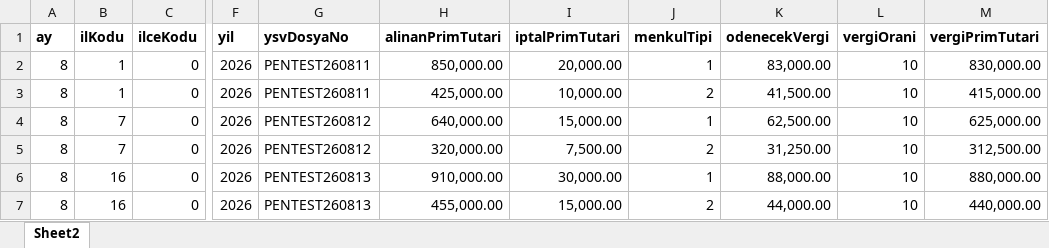
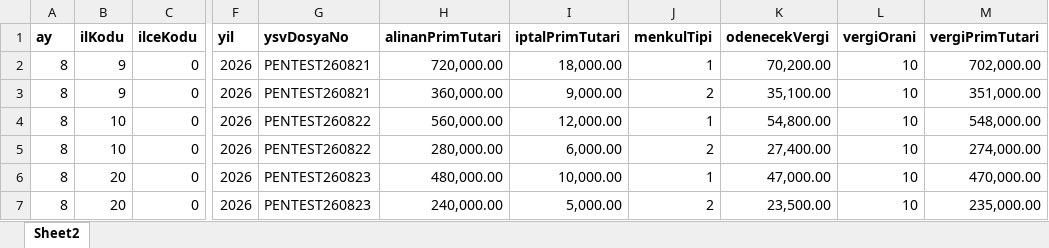
Before and after one commit to m-ogur34/sbm-declaration-servicesGit, an Excel workbook: Pen Test/test-1-yukleme.xlsx, sheet Sheet2, drawn as a sheet; only a part is shown, gaps mark what is left out; values as stored, in another font and other column widths than the file's, no borders; the diff covers the shown part only; the diff names each change by its address in the sheet, - before the commit and + after, or states it on an @@ line.

```diff
--- a/Pen Test/test-1-yukleme.xlsx (sheet Sheet2)
+++ b/Pen Test/test-1-yukleme.xlsx (sheet Sheet2)
-B2:B3 (ilKodu): 1
+B2:B3 (ilKodu): 9
-G2:G3 (ysvDosyaNo): PENTEST260811
+G2:G3 (ysvDosyaNo): PENTEST260821
-H2 (alinanPrimTutari): 850,000.00
+H2 (alinanPrimTutari): 720,000.00
-I2 (iptalPrimTutari): 20,000.00
+I2 (iptalPrimTutari): 18,000.00
-K2 (odenecekVergi): 83,000.00
+K2 (odenecekVergi): 70,200.00
-M2 (vergiPrimTutari): 830,000.00
+M2 (vergiPrimTutari): 702,000.00
-H3 (alinanPrimTutari): 425,000.00
+H3 (alinanPrimTutari): 360,000.00
-I3 (iptalPrimTutari): 10,000.00
+I3 (iptalPrimTutari): 9,000.00
-K3 (odenecekVergi): 41,500.00
+K3 (odenecekVergi): 35,100.00
-M3 (vergiPrimTutari): 415,000.00
+M3 (vergiPrimTutari): 351,000.00
-B4:B5 (ilKodu): 7
+B4:B5 (ilKodu): 10
-G4:G5 (ysvDosyaNo): PENTEST260812
+G4:G5 (ysvDosyaNo): PENTEST260822
-H4 (alinanPrimTutari): 640,000.00
+H4 (alinanPrimTutari): 560,000.00
-I4 (iptalPrimTutari): 15,000.00
+I4 (iptalPrimTutari): 12,000.00
-K4 (odenecekVergi): 62,500.00
+K4 (odenecekVergi): 54,800.00
-M4 (vergiPrimTutari): 625,000.00
+M4 (vergiPrimTutari): 548,000.00
-H5 (alinanPrimTutari): 320,000.00
+H5 (alinanPrimTutari): 280,000.00
-I5 (iptalPrimTutari): 7,500.00
+I5 (iptalPrimTutari): 6,000.00
-K5 (odenecekVergi): 31,250.00
+K5 (odenecekVergi): 27,400.00
-M5 (vergiPrimTutari): 312,500.00
+M5 (vergiPrimTutari): 274,000.00
-B6:B7 (ilKodu): 16
+B6:B7 (ilKodu): 20
-G6:G7 (ysvDosyaNo): PENTEST260813
+G6:G7 (ysvDosyaNo): PENTEST260823
-H6 (alinanPrimTutari): 910,000.00
+H6 (alinanPrimTutari): 480,000.00
-I6 (iptalPrimTutari): 30,000.00
+I6 (iptalPrimTutari): 10,000.00
-K6 (odenecekVergi): 88,000.00
+K6 (odenecekVergi): 47,000.00
-M6 (vergiPrimTutari): 880,000.00
+M6 (vergiPrimTutari): 470,000.00
-H7 (alinanPrimTutari): 455,000.00
+H7 (alinanPrimTutari): 240,000.00
-I7 (iptalPrimTutari): 15,000.00
+I7 (iptalPrimTutari): 5,000.00
-K7 (odenecekVergi): 44,000.00
+K7 (odenecekVergi): 23,500.00
-M7 (vergiPrimTutari): 440,000.00
+M7 (vergiPrimTutari): 235,000.00
```
Also changed, not shown: 36 edited cells elsewhere in this sheet, Pen Test/test-2-duzeltme.xlsx, 1 other file.
